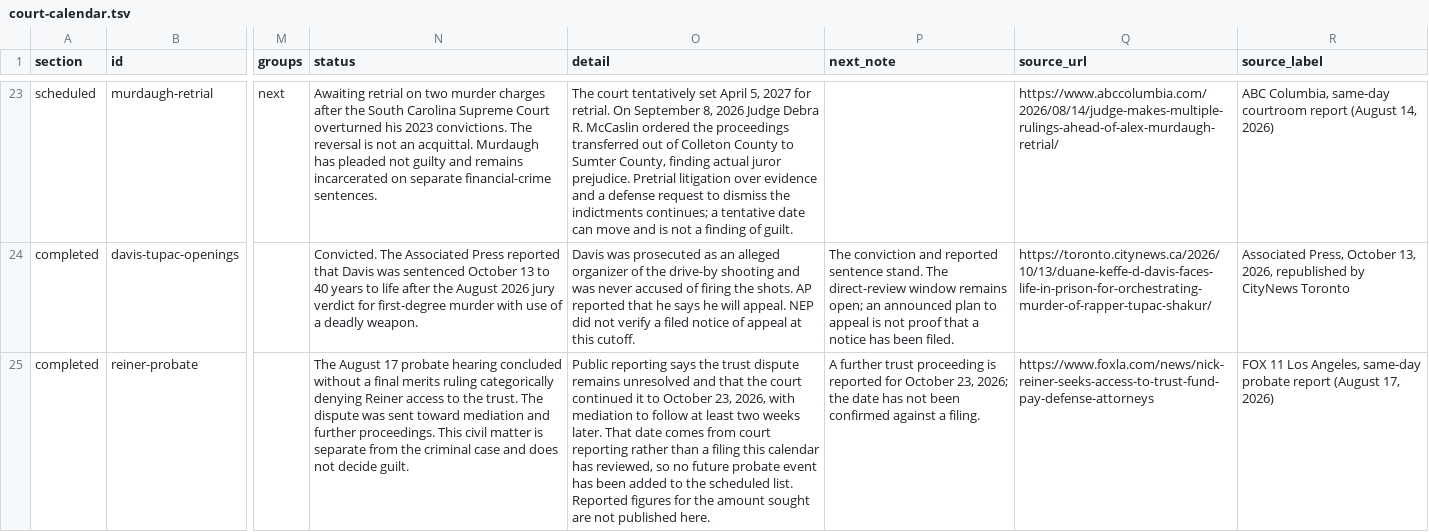
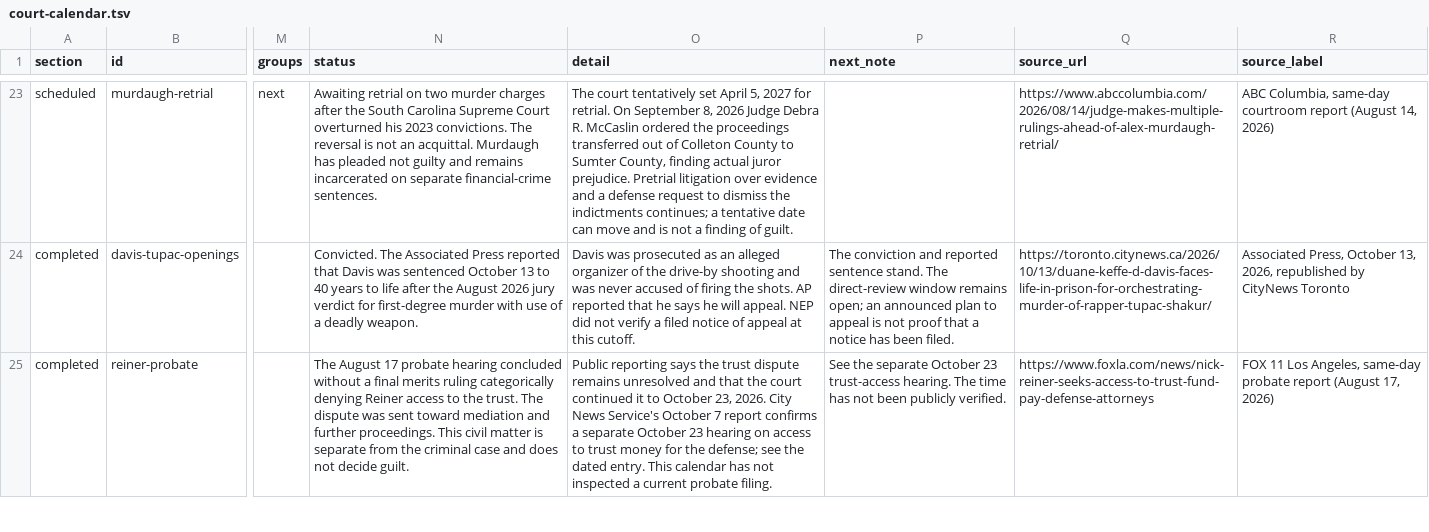
Before and after one commit to cassiancreed/cassiancreed-astro, a TSV file: src/data/court-calendar.tsv, drawn as a sheet; only a part is shown, gaps mark what is left out; the diff covers the shown part only; the diff names each change by its address in the sheet, - before the commit and + after, or states it on an @@ line.

Commit message:
Fix October 19–23 court calendar and add two approved free posts

```diff
--- a/src/data/court-calendar.tsv
+++ b/src/data/court-calendar.tsv
-O25 (detail): …October 23, 2026, with mediation to follow at least two weeks later. That date comes from court reporting rather than a filing this calendar has reviewed, so no future probate event has been added to the scheduled list. Reported figures for the amount sought are not published here.
+O25 (detail): …October 23, 2026. City News Service's October 7 report confirms a separate October 23 hearing on access to trust money for the defense; see the dated entry. This calendar has not inspected a current probate filing.
-P25 (next_note): A further trust proceeding is reported for October 23, 2026; the date has not been confirmed against a filing.
+P25 (next_note): See the separate October 23 trust-access hearing. The time has not been publicly verified.
```
Also changed, not shown: 2 added rows and 37 edited cells elsewhere in this file, 3 other files.
